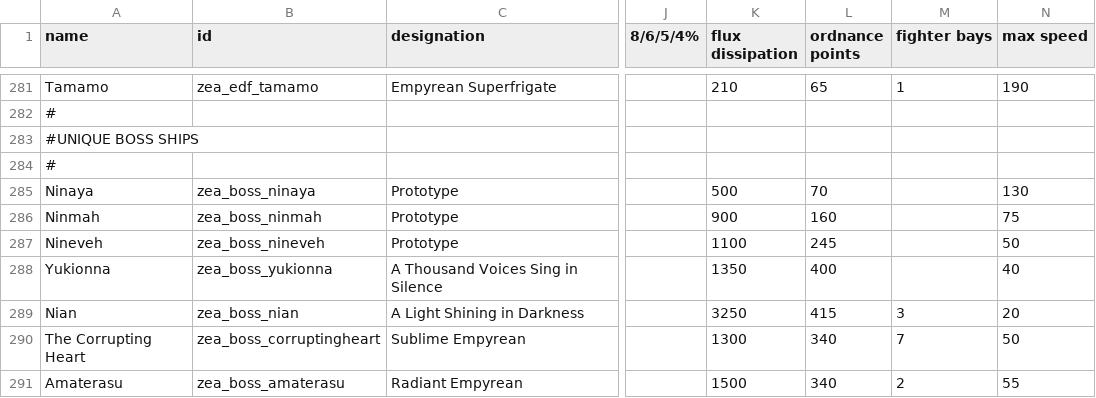
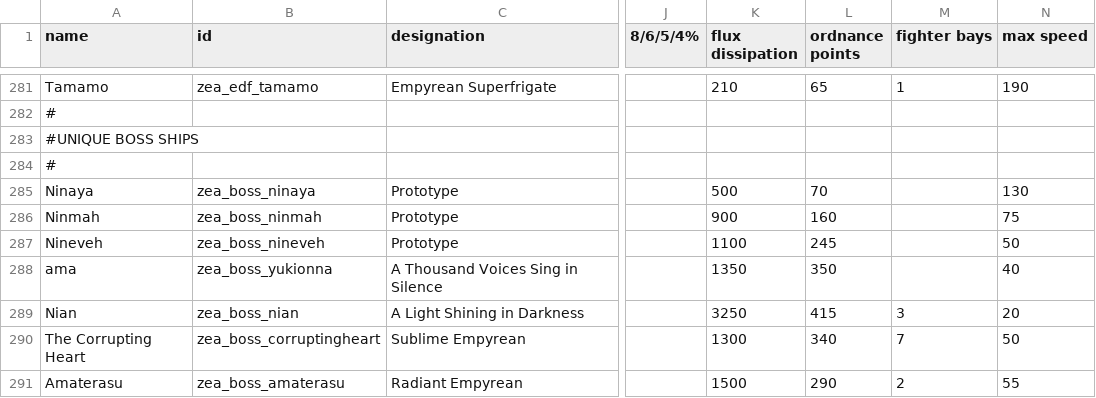
Before and after one commit to Dal-041/Knights_of_Ludd, a CSV file: data/hulls/ship_data.csv, drawn as a sheet; only a part is shown, gaps mark what is left out; the diff names each change by its address in the sheet, - before the commit and + after, or states it on an @@ line.

Commit message:
Reduced Yukionna & Amaterasu OP by 50

```diff
--- a/data/hulls/ship_data.csv
+++ b/data/hulls/ship_data.csv
-A288 (name): Yukionna
+A288 (name): ama
-L288 (ordnance points): 400
+L288 (ordnance points): 350
-L291 (ordnance points): 340
+L291 (ordnance points): 290
```
